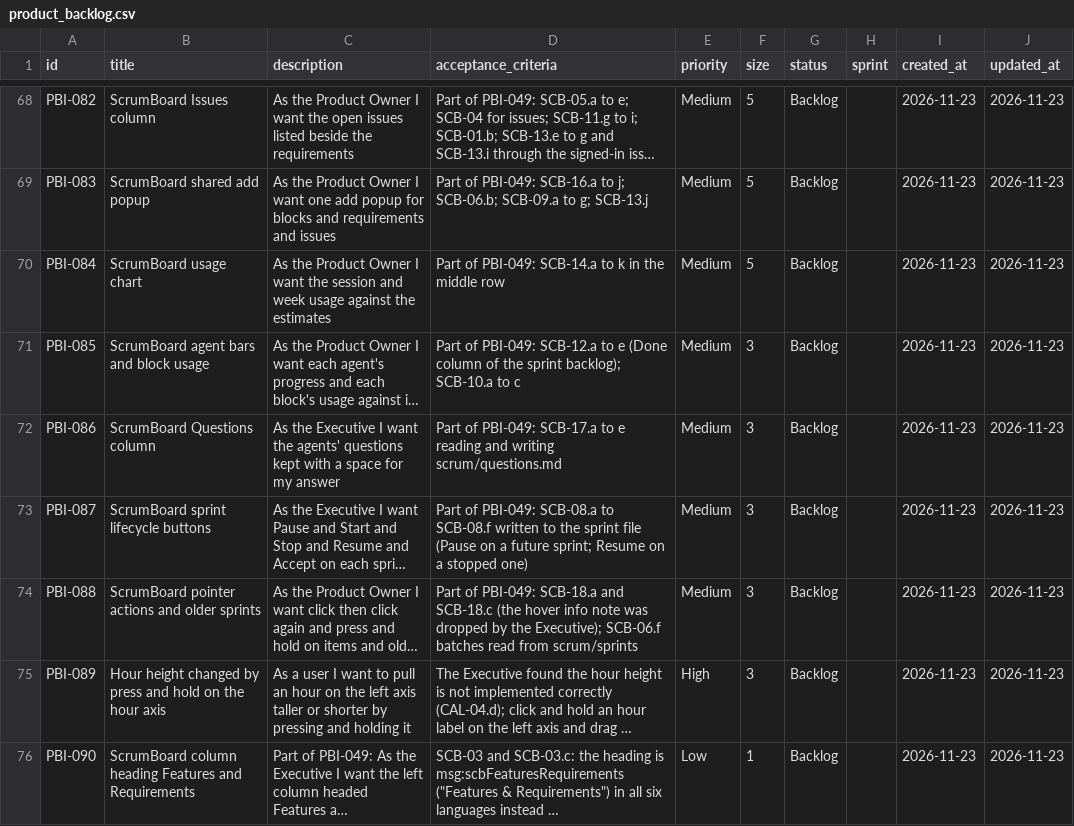
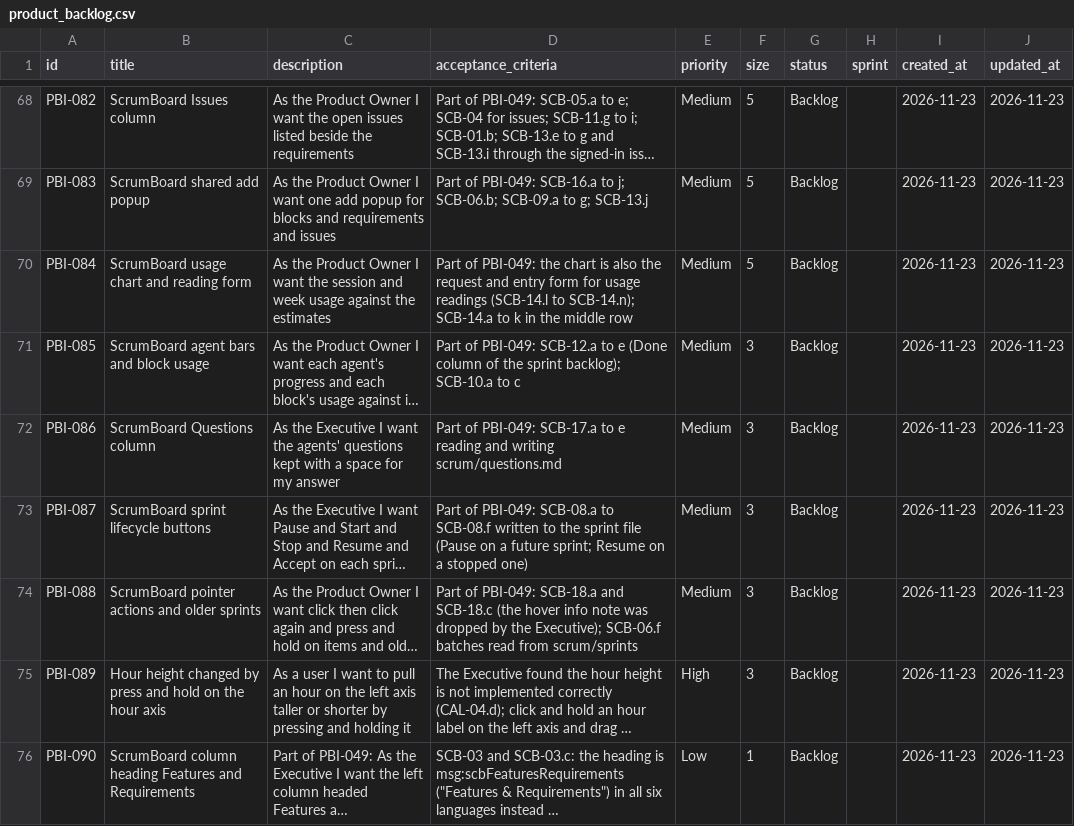
Before and after one commit to Uuugh/SuiteStream, a CSV file: scrum/product_backlog.csv, drawn as a sheet; only a part is shown, gaps mark what is left out; long unchanged cells end in …; the diff names each change by its address in the sheet, - before the commit and + after, or states it on an @@ line.

```diff
--- a/scrum/product_backlog.csv
+++ b/scrum/product_backlog.csv
-B70 (title): ScrumBoard usage chart
+B70 (title): ScrumBoard usage chart and reading form
-D70 (acceptance_criteria): …of PBI-049: SCB-14.a to…
+D70 (acceptance_criteria): …of PBI-049: the chart is also the request and entry form for usage readings (SCB-14.l to SCB-14.n); SCB-14.a to…
```
Also changed, not shown: 2 other files.
